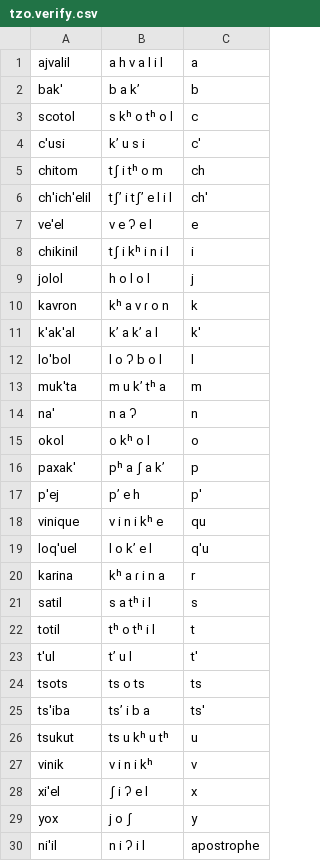
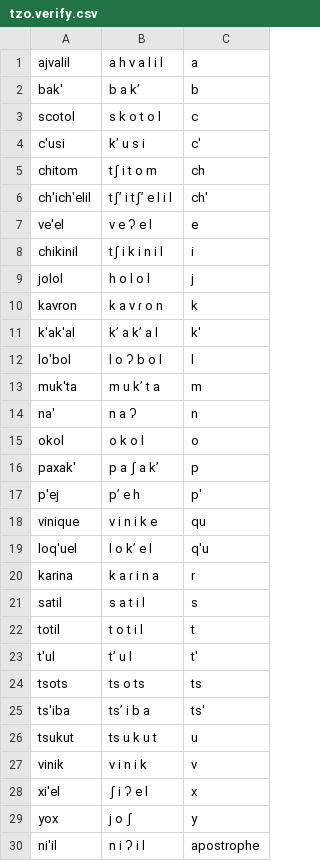
Before and after one commit to CohenPr-XPF/XPF, a CSV file: Data/tzo_Tzotzil/tzo.verify.csv, drawn as a sheet.

```diff
--- a/Data/tzo_Tzotzil/tzo.verify.csv
+++ b/Data/tzo_Tzotzil/tzo.verify.csv
@@ -2,22 +2,22 @@ ajvalil,a h v a l i l,"a"
 bak',b a kʼ,"b"
-scotol,s kʰ o tʰ o l,"c"
+scotol,s k o t o l,"c"
 c'usi,kʼ u s i,"c'"
-chitom,tʃ i tʰ o m,"ch"
+chitom,tʃ i t o m,"ch"
 ch'ich'elil,tʃʼ i tʃʼ e l i l,"ch'"
 ve'el,v e ʔ e l,"e"
-chikinil,tʃ i kʰ i n i l,"i"
+chikinil,tʃ i k i n i l,"i"
 jolol,h o l o l,"j"
-kavron,kʰ a v ɾ o n,"k"
+kavron,k a v ɾ o n,"k"
 k'ak'al,kʼ a kʼ a l,"k'"
 lo'bol,l o ʔ b o l,"l"
-muk'ta,m u kʼ tʰ a,"m"
+muk'ta,m u kʼ t a,"m"
 na',n a ʔ,"n"
-okol,o kʰ o l,"o"
-paxak',pʰ a ʃ a kʼ,"p"
+okol,o k o l,"o"
+paxak',p a ʃ a kʼ,"p"
 p'ej,pʼ e h,"p'"
-vinique,v i n i kʰ e,"qu"
+vinique,v i n i k e,"qu"
 loq'uel,l o kʼ e l,"q'u"
-karina,kʰ a ɾ i n a,"r"
-satil,s a tʰ i l,"s"
-totil,tʰ o tʰ i l,"t"
+karina,k a ɾ i n a,"r"
+satil,s a t i l,"s"
+totil,t o t i l,"t"
 t'ul,tʼ u l,"t'"
@@ -25,4 +25,4 @@ tsots,ts o ts,"ts"
 ts'iba,tsʼ i b a,"ts'"
-tsukut,ts u kʰ u tʰ,"u"
-vinik,v i n i kʰ,"v"
+tsukut,ts u k u t,"u"
+vinik,v i n i k,"v"
 xi'el,ʃ i ʔ e l,"x"
```
Also changed, not shown: Data/gvn_KukuYalanji/gvn.verify.csv, Data/yua_YucatecMaya/yua.verify.csv, 17 other files.
